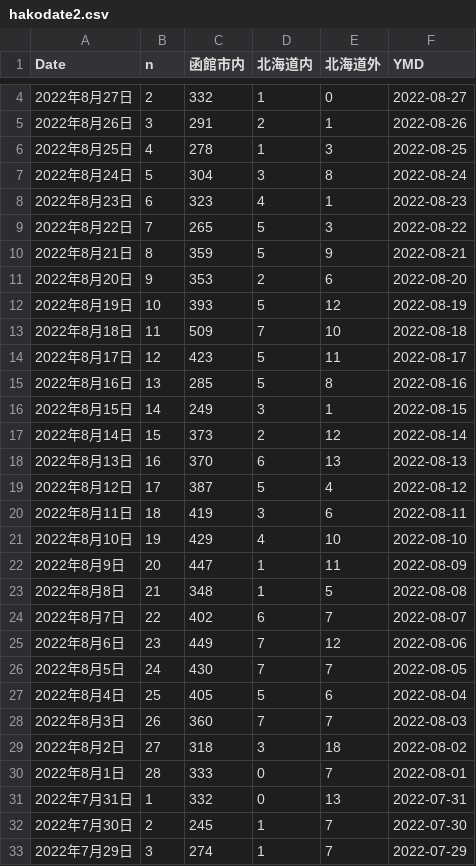
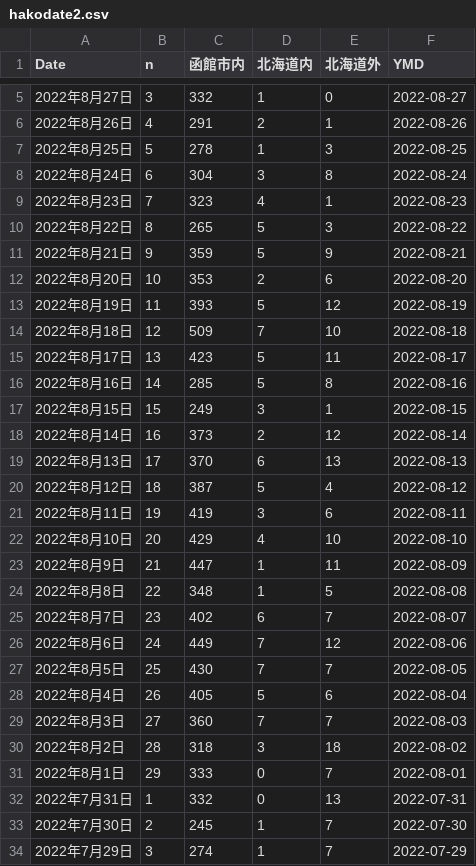
Before and after one commit to tanamym/hakodate_coviddata, a CSV file: hakodate2.csv, drawn as a sheet; only a part is shown, gaps mark what is left out; the diff covers the shown part only.

Commit message:
データ更新

```diff
--- a/hakodate2.csv
+++ b/hakodate2.csv
@@ -4,28 +5,28 @@
-"2022年8月27日",2,"332","1","0",2022-08-27
-"2022年8月26日",3,"291","2","1",2022-08-26
-"2022年8月25日",4,"278","1","3",2022-08-25
-"2022年8月24日",5,"304","3","8",2022-08-24
-"2022年8月23日",6,"323","4","1",2022-08-23
-"2022年8月22日",7,"265","5","3",2022-08-22
-"2022年8月21日",8,"359","5","9",2022-08-21
-"2022年8月20日",9,"353","2","6",2022-08-20
-"2022年8月19日",10,"393","5","12",2022-08-19
-"2022年8月18日",11,"509","7","10",2022-08-18
-"2022年8月17日",12,"423","5","11",2022-08-17
-"2022年8月16日",13,"285","5","8",2022-08-16
-"2022年8月15日",14,"249","3","1",2022-08-15
-"2022年8月14日",15,"373","2","12",2022-08-14
-"2022年8月13日",16,"370","6","13",2022-08-13
-"2022年8月12日",17,"387","5","4",2022-08-12
-"2022年8月11日",18,"419","3","6",2022-08-11
-"2022年8月10日",19,"429","4","10",2022-08-10
-"2022年8月9日",20,"447","1","11",2022-08-09
-"2022年8月8日",21,"348","1","5",2022-08-08
-"2022年8月7日",22,"402","6","7",2022-08-07
-"2022年8月6日",23,"449","7","12",2022-08-06
-"2022年8月5日",24,"430","7","7",2022-08-05
-"2022年8月4日",25,"405","5","6",2022-08-04
-"2022年8月3日",26,"360","7","7",2022-08-03
-"2022年8月2日",27,"318","3","18",2022-08-02
-"2022年8月1日",28,"333","0","7",2022-08-01
+"2022年8月27日",3,"332","1","0",2022-08-27
+"2022年8月26日",4,"291","2","1",2022-08-26
+"2022年8月25日",5,"278","1","3",2022-08-25
+"2022年8月24日",6,"304","3","8",2022-08-24
+"2022年8月23日",7,"323","4","1",2022-08-23
+"2022年8月22日",8,"265","5","3",2022-08-22
+"2022年8月21日",9,"359","5","9",2022-08-21
+"2022年8月20日",10,"353","2","6",2022-08-20
+"2022年8月19日",11,"393","5","12",2022-08-19
+"2022年8月18日",12,"509","7","10",2022-08-18
+"2022年8月17日",13,"423","5","11",2022-08-17
+"2022年8月16日",14,"285","5","8",2022-08-16
+"2022年8月15日",15,"249","3","1",2022-08-15
+"2022年8月14日",16,"373","2","12",2022-08-14
+"2022年8月13日",17,"370","6","13",2022-08-13
+"2022年8月12日",18,"387","5","4",2022-08-12
+"2022年8月11日",19,"419","3","6",2022-08-11
+"2022年8月10日",20,"429","4","10",2022-08-10
+"2022年8月9日",21,"447","1","11",2022-08-09
+"2022年8月8日",22,"348","1","5",2022-08-08
+"2022年8月7日",23,"402","6","7",2022-08-07
+"2022年8月6日",24,"449","7","12",2022-08-06
+"2022年8月5日",25,"430","7","7",2022-08-05
+"2022年8月4日",26,"405","5","6",2022-08-04
+"2022年8月3日",27,"360","7","7",2022-08-03
+"2022年8月2日",28,"318","3","18",2022-08-02
+"2022年8月1日",29,"333","0","7",2022-08-01
 "2022年7月31日",1,"332","0","13",2022-07-31
```
Also changed, not shown: 1 added row and 1 edited cell elsewhere in this file.
